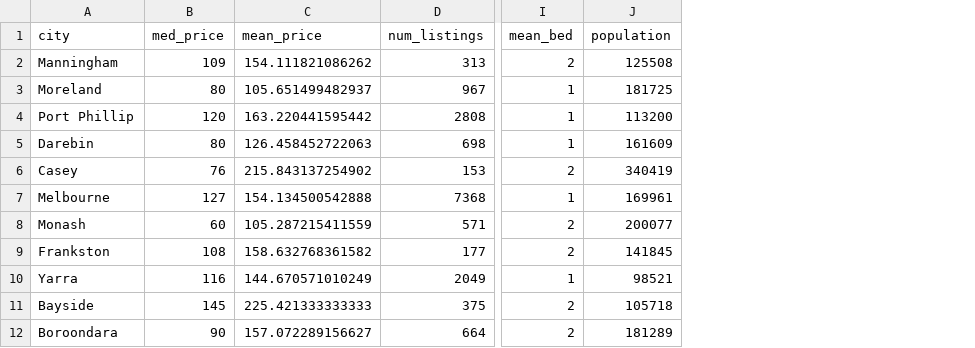
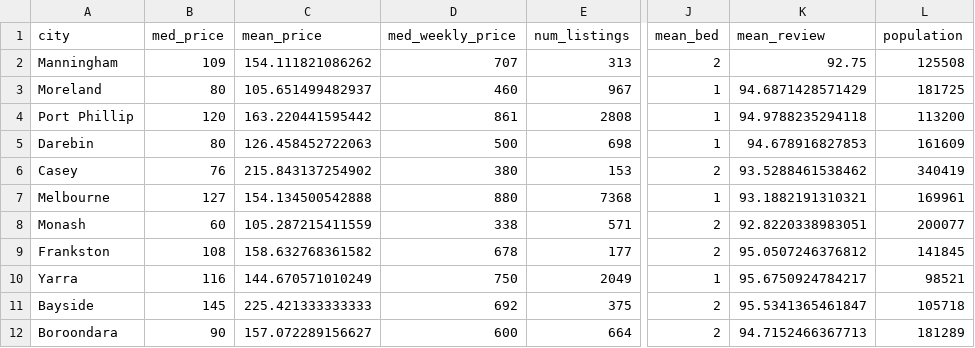
Before and after one commit to blademaw/fit3179-a2, a CSV file: data/listings_agg.csv, drawn as a sheet; only a part is shown, gaps mark what is left out; the diff names each change by its address in the sheet, - before the commit and + after, or states it on an @@ line.

```diff
--- a/data/listings_agg.csv
+++ b/data/listings_agg.csv
+column D (med_weekly_price), rows 2-12: 707 | 460 | 861 | 500 | 380 | 880 | 338 | 678 | 750 | 692 | 600
+column K (mean_review), rows 2-12: 92.75 | 94.6871428571429 | 94.9788235294118 | 94.678916827853 | 93.5288461538462 | 93.1882191310321 | 92.8220338983051 | 95.0507246376812 | 95.6750924784217 | 95.5341365461847 | 94.7152466367713
```
Also changed, not shown: 10 other files.
